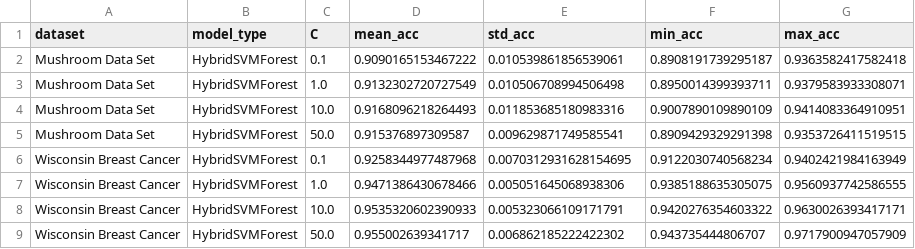
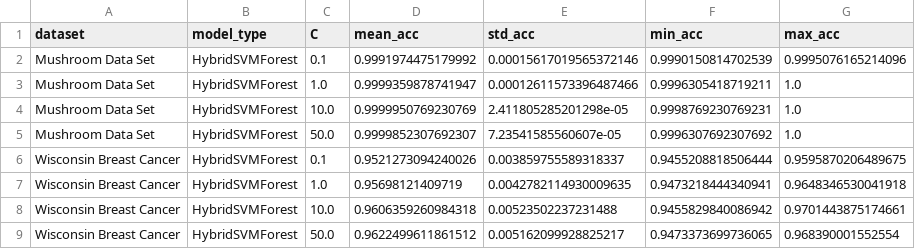
Before and after one commit to Kemo321/random-forest-svm-id3-hybrid, a CSV file: results/results_impact_C.csv, drawn as a sheet; only a part is shown; the diff covers the shown part only.

```diff
--- a/results/results_impact_C.csv
+++ b/results/results_impact_C.csv
@@ -1,9 +1,9 @@
 dataset,model_type,C,mean_acc,std_acc,min_acc,max_acc
-Mushroom Data Set,HybridSVMForest,0.1,0.9090165153467222,0.010539861856539061,0.8908191739295187,0.9363582417582418
-Mushroom Data Set,HybridSVMForest,1.0,0.9132302720727549,0.010506708994506498,0.8950014399393711,0.9379583933308071
-Mushroom Data Set,HybridSVMForest,10.0,0.9168096218264493,0.011853685180983316,0.9007890109890109,0.9414083364910951
-Mushroom Data Set,HybridSVMForest,50.0,0.915376897309587,0.009629871749585541,0.8909429329291398,0.9353726411519515
-Wisconsin Breast Cancer,HybridSVMForest,0.1,0.9258344977487968,0.0070312931628154695,0.9122030740568234,0.9402421984163949
-Wisconsin Breast Cancer,HybridSVMForest,1.0,0.9471386430678466,0.005051645068938306,0.9385188635305075,0.9560937742586555
-Wisconsin Breast Cancer,HybridSVMForest,10.0,0.9535320602390933,0.005323066109171791,0.9420276354603322,0.9630026393417171
-Wisconsin Breast Cancer,HybridSVMForest,50.0,0.955002639341717,0.006862185222422302,0.943735444806707,0.9717900947057909
+Mushroom Data Set,HybridSVMForest,0.1,0.9991974475179992,0.00015617019565372146,0.9990150814702539,0.9995076165214096
+Mushroom Data Set,HybridSVMForest,1.0,0.9999359878741947,0.00012611573396487466,0.9996305418719211,1.0
+Mushroom Data Set,HybridSVMForest,10.0,0.9999950769230769,2.411805285201298e-05,0.9998769230769231,1.0
+Mushroom Data Set,HybridSVMForest,50.0,0.9999852307692307,7.23541585560607e-05,0.9996307692307692,1.0
+Wisconsin Breast Cancer,HybridSVMForest,0.1,0.9521273094240026,0.003859755589318337,0.9455208818506444,0.9595870206489675
+Wisconsin Breast Cancer,HybridSVMForest,1.0,0.95698121409719,0.0042782114930009635,0.9473218444340941,0.9648346530041918
+Wisconsin Breast Cancer,HybridSVMForest,10.0,0.9606359260984318,0.00523502237231488,0.9455829840086942,0.9701443875174661
+Wisconsin Breast Cancer,HybridSVMForest,50.0,0.9622499611861512,0.005162099928825217,0.9473373699736065,0.968390001552554
```
Also changed, not shown: 4 added rows and 16 edited cells elsewhere in this file, results/results_impact_estimator_count.csv, results/results_impact_p_svm.csv, 17 other files.
